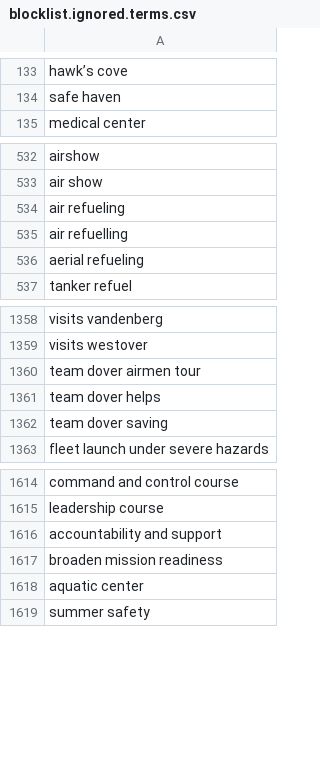
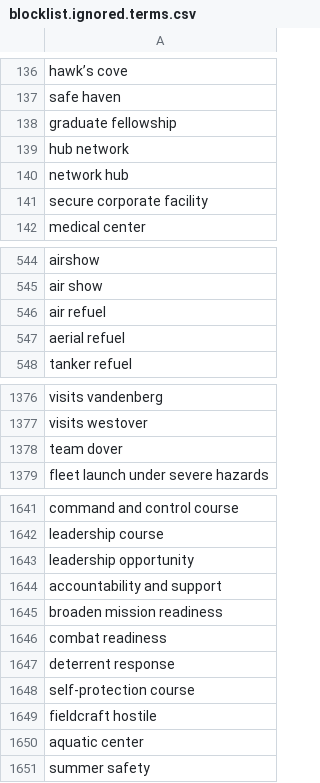
Before and after one commit to toolforge/tool-spacemedia, a CSV file: src/main/resources/blocklist.ignored.terms.csv, drawn as a sheet; only a part is shown, gaps mark what is left out; the diff covers the shown part only.

```diff
--- a/src/main/resources/blocklist.ignored.terms.csv
+++ b/src/main/resources/blocklist.ignored.terms.csv
@@ -134,2 +137,6 @@ hawk’s cove
 safe haven
+graduate fellowship
+hub network
+network hub
+secure corporate facility
 medical center
@@ -533,5 +545,4 @@ airshow
 air show
-air refueling
-air refuelling
-aerial refueling
+air refuel
+aerial refuel
 tanker refuel
@@ -1359,5 +1377,3 @@ visits vandenberg
 visits westover
-team dover airmen tour
-team dover helps
-team dover saving
+team dover
 fleet launch under severe hazards
@@ -1615,4 +1642,9 @@ command and control course
 leadership course
+leadership opportunity
 accountability and support
 broaden mission readiness
+combat readiness
+deterrent response
+self-protection course
+fieldcraft hostile
 aquatic center
```
Also changed, not shown: 33 added rows, 6 removed rows, 1 moved row and 1 edited cell elsewhere in this file.
